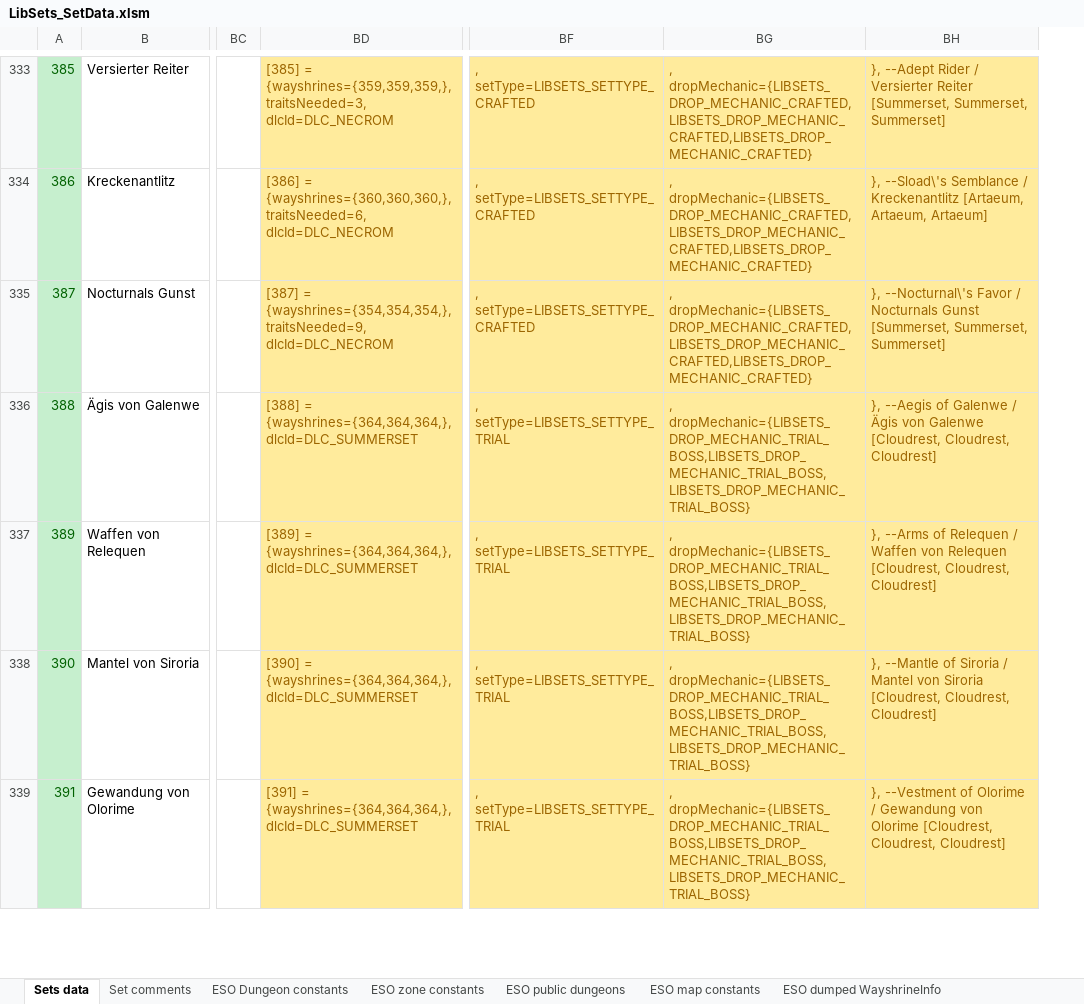
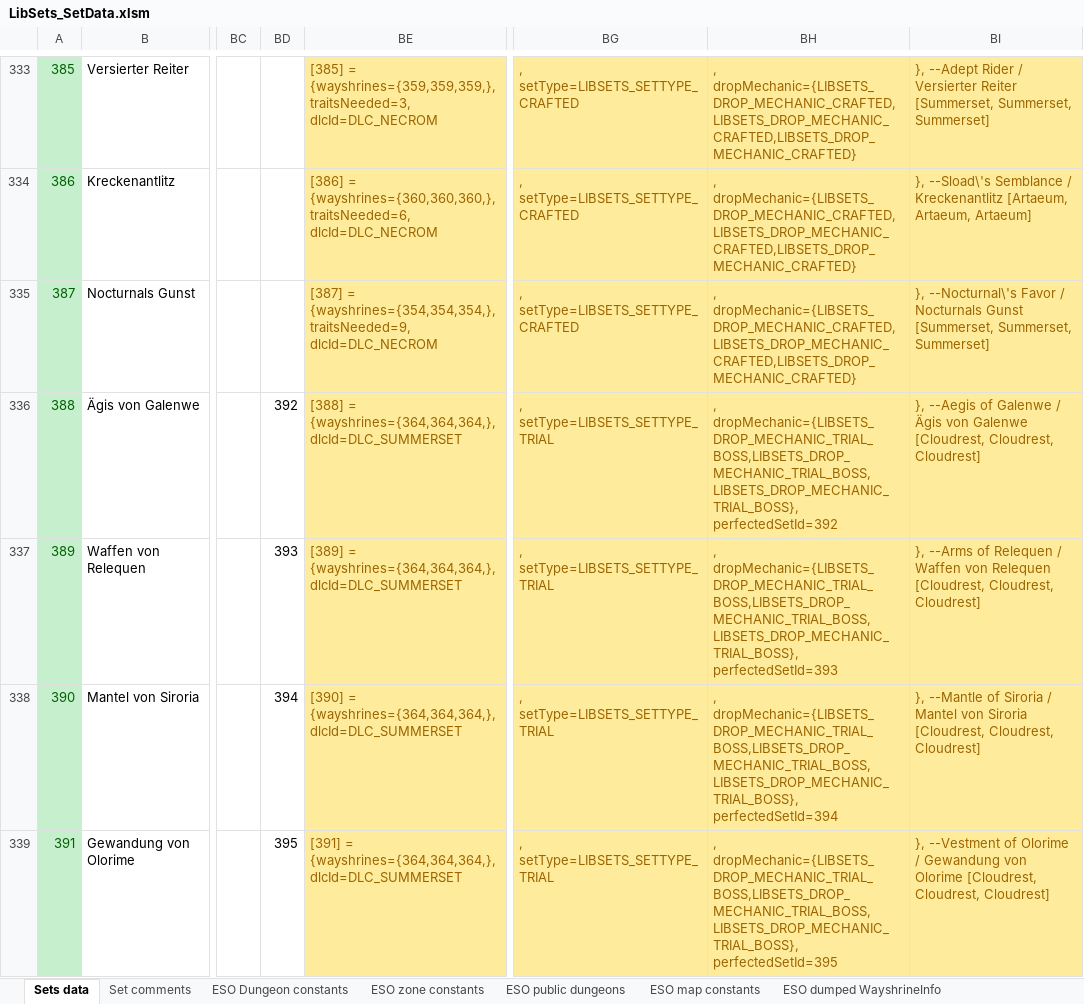
Before and after one commit to Baertram/LibSets, an Excel workbook: LibSets/Data/LibSets_SetData.xlsm, sheet Sets data, drawn as a sheet; only a part is shown, gaps mark what is left out; values as stored, in another font and other column widths than the file's, no borders; addresses are those after the commit; the diff covers the shown part only; the diff names each change by its address in the sheet, - before the commit and + after, or states it on an @@ line.

Commit message:
-Added non-perfected and perfected setInfo to the excel columns and setInfo table -Added API functions to determine non-/perfected setIds of the belonging setId (lookup tables like lib.perfectedSetsInfo will be build "on usage of the API functions" so they are NOT always filled!!! Only use the API functions to properly access EACH LibSets data!!!):
--Returns boolean if the setId provided is a perfected or non perfected set from e.g. an Arena, Trial, etc.
--> Parameters: setId number: The set's setId
--> Returns:    boolean isAPerfectedOrNonPerfectedSetId
function lib.IsAPerfectedOrNonPerfectedSetId(setId)

--Returns true if the setId provided is a perfected set from e.g. an Arena, Trial, etc.
--> Parameters: setId number: The set's setId
--> Returns:    boolean isPerfectedSet
function lib.IsPerfectedSet(setId)

--Returns true if the setId provided is a non-perfected set from e.g. an Arena, Trial, etc.
--> Parameters: setId number: The set's setId
--> Returns:    boolean isNonPerfectedSet
function lib.IsNonPerfectedSet(setId)

--Returns table perfectedSetInfo about the setId provided if it's a perfected set, or a non perfected set
--> Parameters: setId number: The set's setId (non perfected or perfected)
---> Attention: Table returned is nil if setId provided is neither a perfected nor a non perfected set
--> Returns:    nilable:table perfectedSetInfo = {
-->                 nilable:boolean isPerfectedSet,
-->
-->                 nilable:number  nonPerfectedSetId=<setIdOfNonPerfectedSet>,
-->                 nilable:number  nonPerfectedSetZoneId=<zoneIdOfNonPerfectedSet>,
-->
-->                 nilable:number  perfectedSetId=<setIdOfPerfectedSet>,
-->                 nilable:number  perfectedSetZoneId=<zoneIdOfPerfectedSet>,
-->             }
function lib.GetPerfectedSetInfo(setId)

```diff
--- a/LibSets/Data/LibSets_SetData.xlsm (sheet Sets data)
+++ b/LibSets/Data/LibSets_SetData.xlsm (sheet Sets data)
+column BD, rows 336-339: 392 | 393 | 394 | 395
-BH336: , dropMechanic={LIBSETS_DROP_MECHANIC_TRIAL_BOSS,LIBSETS_DROP_MECHANIC_TRIAL_BOSS,LIBSETS_DROP_MECHANIC_TRIAL_BOSS}
+BH336: , dropMechanic={LIBSETS_DROP_MECHANIC_TRIAL_BOSS,LIBSETS_DROP_MECHANIC_TRIAL_BOSS,LIBSETS_DROP_MECHANIC_TRIAL_BOSS}, perfectedSetId=392
-BH337: , dropMechanic={LIBSETS_DROP_MECHANIC_TRIAL_BOSS,LIBSETS_DROP_MECHANIC_TRIAL_BOSS,LIBSETS_DROP_MECHANIC_TRIAL_BOSS}
+BH337: , dropMechanic={LIBSETS_DROP_MECHANIC_TRIAL_BOSS,LIBSETS_DROP_MECHANIC_TRIAL_BOSS,LIBSETS_DROP_MECHANIC_TRIAL_BOSS}, perfectedSetId=393
-BH338: , dropMechanic={LIBSETS_DROP_MECHANIC_TRIAL_BOSS,LIBSETS_DROP_MECHANIC_TRIAL_BOSS,LIBSETS_DROP_MECHANIC_TRIAL_BOSS}
+BH338: , dropMechanic={LIBSETS_DROP_MECHANIC_TRIAL_BOSS,LIBSETS_DROP_MECHANIC_TRIAL_BOSS,LIBSETS_DROP_MECHANIC_TRIAL_BOSS}, perfectedSetId=394
-BH339: , dropMechanic={LIBSETS_DROP_MECHANIC_TRIAL_BOSS,LIBSETS_DROP_MECHANIC_TRIAL_BOSS,LIBSETS_DROP_MECHANIC_TRIAL_BOSS}
+BH339: , dropMechanic={LIBSETS_DROP_MECHANIC_TRIAL_BOSS,LIBSETS_DROP_MECHANIC_TRIAL_BOSS,LIBSETS_DROP_MECHANIC_TRIAL_BOSS}, perfectedSetId=395
```
Also changed, not shown: 104 edited cells elsewhere in this sheet, formulas that keep their value, 3 other files.
